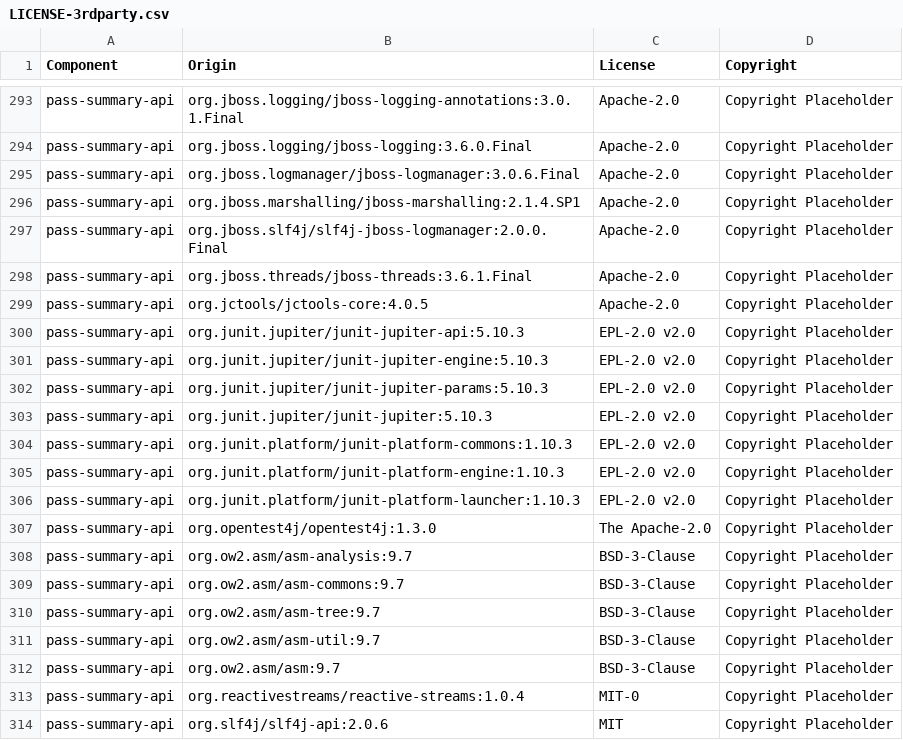
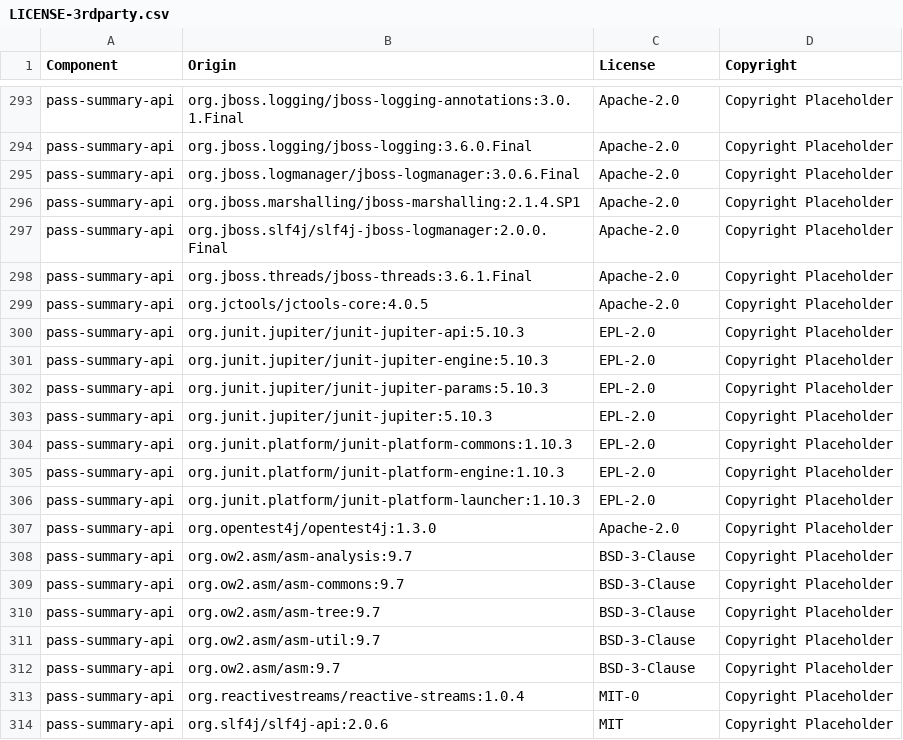
Before and after one commit to DataDog/sdlc-gitops-sample-stack, a CSV file: LICENSE-3rdparty.csv, drawn as a sheet; only a part is shown, gaps mark what is left out; the diff covers the shown part only.

Commit message:
Cleaned up some more SPDX licenses

```diff
--- a/LICENSE-3rdparty.csv
+++ b/LICENSE-3rdparty.csv
@@ -299,10 +299,10 @@ pass-summary-api,org.jboss.threads/jboss-threads:3.6.1.Final,Apache-2.0,Copyrigh
 pass-summary-api,org.jctools/jctools-core:4.0.5,Apache-2.0,Copyright Placeholder
-pass-summary-api,org.junit.jupiter/junit-jupiter-api:5.10.3,EPL-2.0 v2.0,Copyright Placeholder
-pass-summary-api,org.junit.jupiter/junit-jupiter-engine:5.10.3,EPL-2.0 v2.0,Copyright Placeholder
-pass-summary-api,org.junit.jupiter/junit-jupiter-params:5.10.3,EPL-2.0 v2.0,Copyright Placeholder
-pass-summary-api,org.junit.jupiter/junit-jupiter:5.10.3,EPL-2.0 v2.0,Copyright Placeholder
-pass-summary-api,org.junit.platform/junit-platform-commons:1.10.3,EPL-2.0 v2.0,Copyright Placeholder
-pass-summary-api,org.junit.platform/junit-platform-engine:1.10.3,EPL-2.0 v2.0,Copyright Placeholder
-pass-summary-api,org.junit.platform/junit-platform-launcher:1.10.3,EPL-2.0 v2.0,Copyright Placeholder
-pass-summary-api,org.opentest4j/opentest4j:1.3.0,The Apache-2.0,Copyright Placeholder
+pass-summary-api,org.junit.jupiter/junit-jupiter-api:5.10.3,EPL-2.0,Copyright Placeholder
+pass-summary-api,org.junit.jupiter/junit-jupiter-engine:5.10.3,EPL-2.0,Copyright Placeholder
+pass-summary-api,org.junit.jupiter/junit-jupiter-params:5.10.3,EPL-2.0,Copyright Placeholder
+pass-summary-api,org.junit.jupiter/junit-jupiter:5.10.3,EPL-2.0,Copyright Placeholder
+pass-summary-api,org.junit.platform/junit-platform-commons:1.10.3,EPL-2.0,Copyright Placeholder
+pass-summary-api,org.junit.platform/junit-platform-engine:1.10.3,EPL-2.0,Copyright Placeholder
+pass-summary-api,org.junit.platform/junit-platform-launcher:1.10.3,EPL-2.0,Copyright Placeholder
+pass-summary-api,org.opentest4j/opentest4j:1.3.0,Apache-2.0,Copyright Placeholder
 pass-summary-api,org.ow2.asm/asm-analysis:9.7,BSD-3-Clause,Copyright Placeholder
```
Also changed, not shown: 21 edited cells elsewhere in this file, 1 other file.
